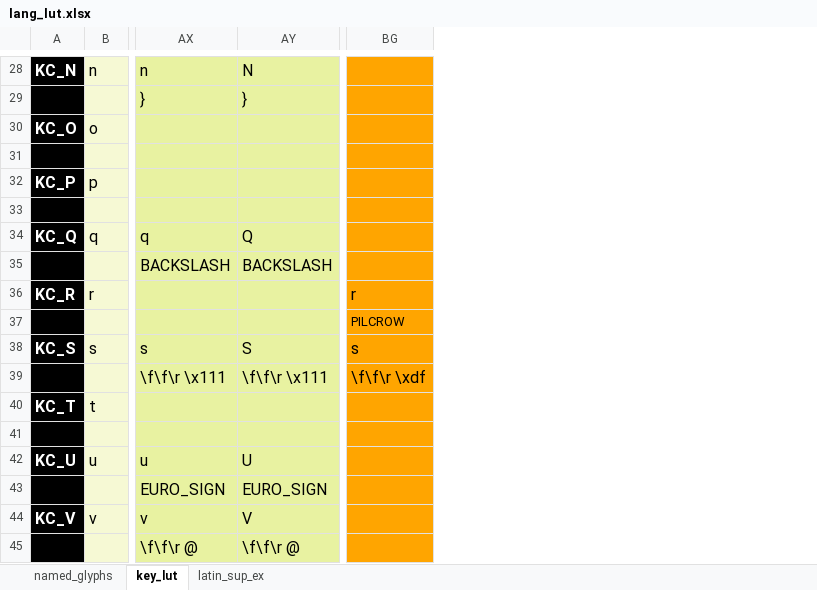
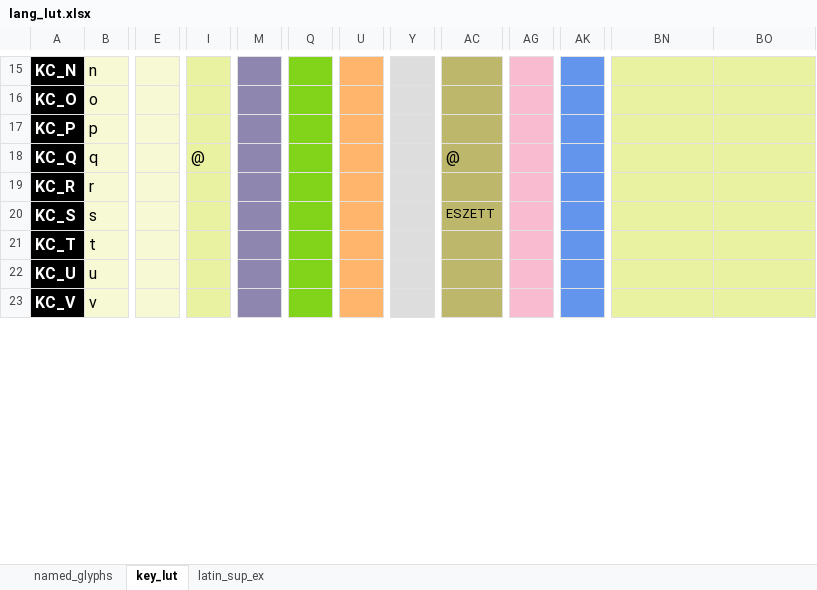
Before and after one commit to thpoll83/qmk_firmware, an Excel workbook: keyboards/handwired/polykybd/split72/keymaps/default/lang/lang_lut.xlsx, sheet key_lut, drawn as a sheet; only a part is shown, gaps mark what is left out; values as stored, in another font and other column widths than the file's, no borders; removed rows and columns are numbered as before the commit, all else as after; rows hold the shown columns only; the diff covers the shown part only; the diff names each change by its address in the sheet, - before the commit and + after, or states it on an @@ line.

```diff
--- a/keyboards/handwired/polykybd/split72/keymaps/default/lang/lang_lut.xlsx (sheet key_lut)
+++ b/keyboards/handwired/polykybd/split72/keymaps/default/lang/lang_lut.xlsx (sheet key_lut)
+column E, empty
+column I, row 18: @
+column M, empty
+column Q, empty
+column U, empty
+column Y, empty
+column AC, rows 18-20: @ |  | ESZETT
+column AG, empty
+column AK, empty
-column BG, row 36: r; row 38: s
-BN15: n
+BN15: (empty)
-BO15: N
+BO15: (empty)
-row 29:  |  | } | }
-row 31: (empty)
-row 33: (empty)
-BN18: q
+BN18: (empty)
-BO18: Q
+BO18: (empty)
-row 35:  |  | BACKSLASH | BACKSLASH
-row 37:  |  |  |  | PILCROW
-BN20: s
+BN20: (empty)
-BO20: S
+BO20: (empty)
-row 39:  |  | \f\f\r \x111 | \f\f\r \x111 | \f\f\r \xdf
-row 41: (empty)
-BN22: u
+BN22: (empty)
-BO22: U
+BO22: (empty)
-row 43:  |  | EURO_SIGN | EURO_SIGN
-BN23: v
+BN23: (empty)
-BO23: V
+BO23: (empty)
-row 45:  |  | \f\f\r @ | \f\f\r @
```
Also changed, not shown: 45 removed rows, 12 added columns, 86 edited cells and cell formats elsewhere in this sheet, 8 other files.
